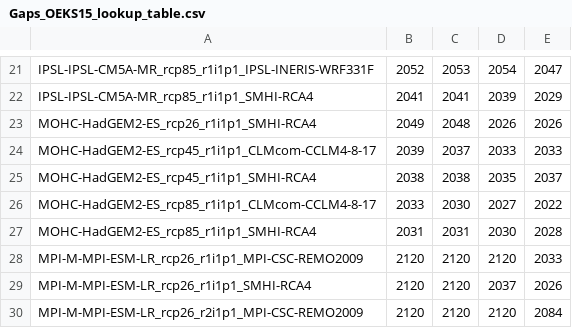
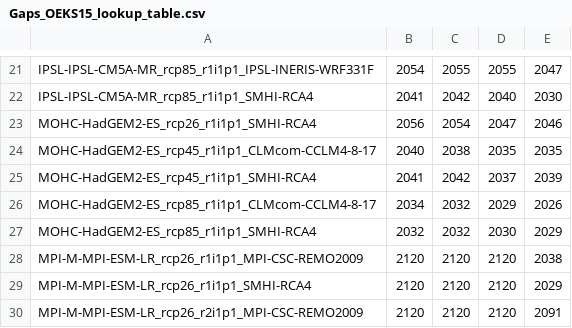
Before and after one commit to boku-met/aar2-rescaling, a CSV file: data/gwl_lists/Gaps_OEKS15_lookup_table.csv, drawn as a sheet; only a part is shown, gaps mark what is left out; the diff covers the shown part only; the diff names each change by its address in the sheet, - before the commit and + after, or states it on an @@ line.

```diff
--- a/data/gwl_lists/Gaps_OEKS15_lookup_table.csv
+++ b/data/gwl_lists/Gaps_OEKS15_lookup_table.csv
-B21: 2052
+B21: 2054
-C21: 2053
+C21: 2055
-D21: 2054
+D21: 2055
-C22: 2041
+C22: 2042
-D22: 2039
+D22: 2040
-E22: 2029
+E22: 2030
-B23: 2049
+B23: 2056
-C23: 2048
+C23: 2054
-D23: 2026
+D23: 2047
-E23: 2026
+E23: 2046
-B24: 2039
+B24: 2040
-C24: 2037
+C24: 2038
-D24: 2033
+D24: 2035
-E24: 2033
+E24: 2035
-B25: 2038
+B25: 2041
-C25: 2038
+C25: 2042
-D25: 2035
+D25: 2037
-E25: 2037
+E25: 2039
-B26: 2033
+B26: 2034
-C26: 2030
+C26: 2032
-D26: 2027
+D26: 2029
-E26: 2022
+E26: 2026
-B27: 2031
+B27: 2032
-C27: 2031
+C27: 2032
-E27: 2028
+E27: 2029
-E28: 2033
+E28: 2038
-D29: 2037
+D29: 2120
-E29: 2026
+E29: 2029
-E30: 2084
+E30: 2091
```
Also changed, not shown: 77 edited cells elsewhere in this file, 7 other files.
